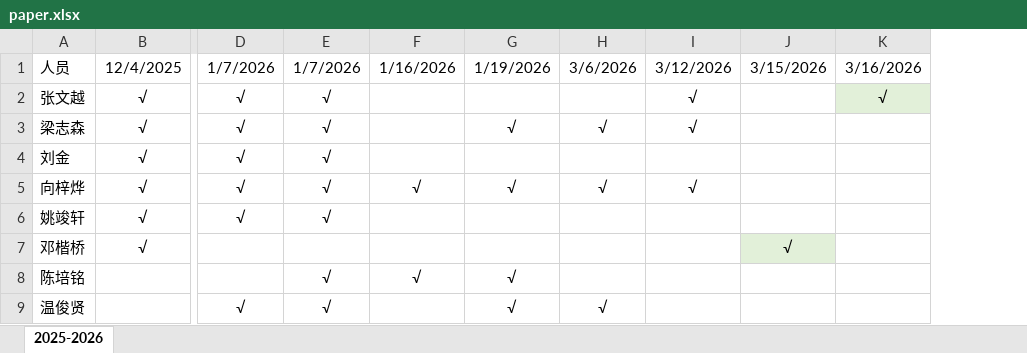
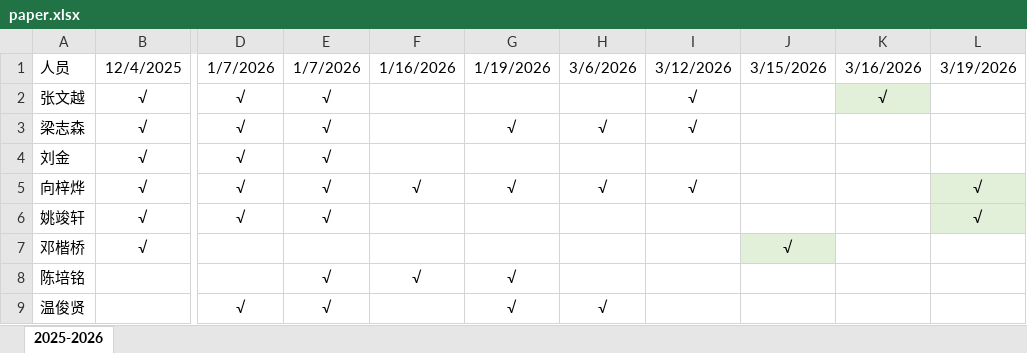
Before and after one commit to glplaman/glplaman.github.io, an Excel workbook: utils/file/paper.xlsx, sheet 2025-2026, drawn as a sheet; only a part is shown, gaps mark what is left out; values as stored, in another font and other column widths than the file's, no borders; the diff names each change by its address in the sheet, - before the commit and + after, or states it on an @@ line.

```diff
--- a/utils/file/paper.xlsx (sheet 2025-2026)
+++ b/utils/file/paper.xlsx (sheet 2025-2026)
+column L, rows 1-6: 3/19/2026 |  |  |  | √ | √
```
Also changed, not shown: 49 other files.
